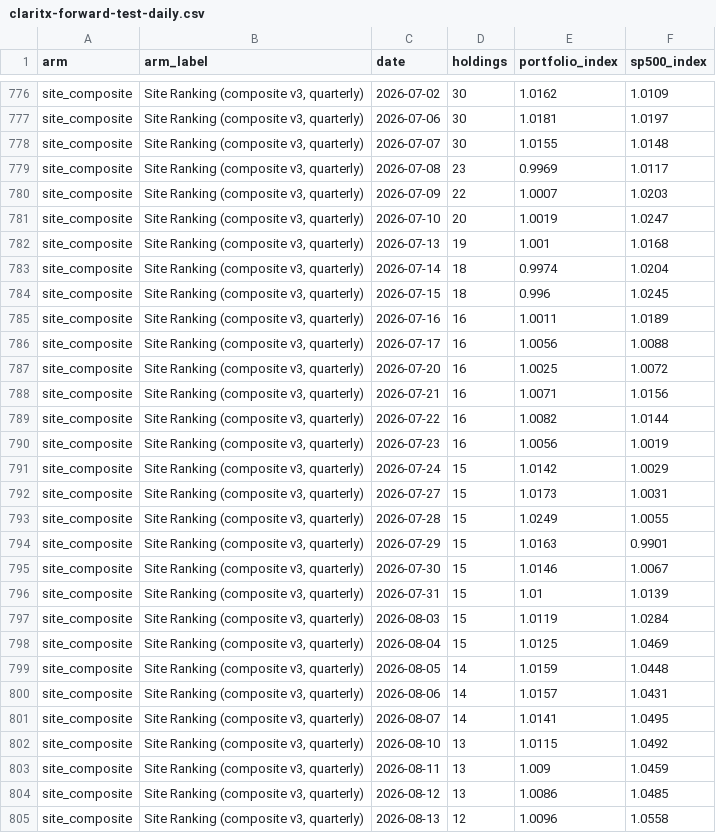
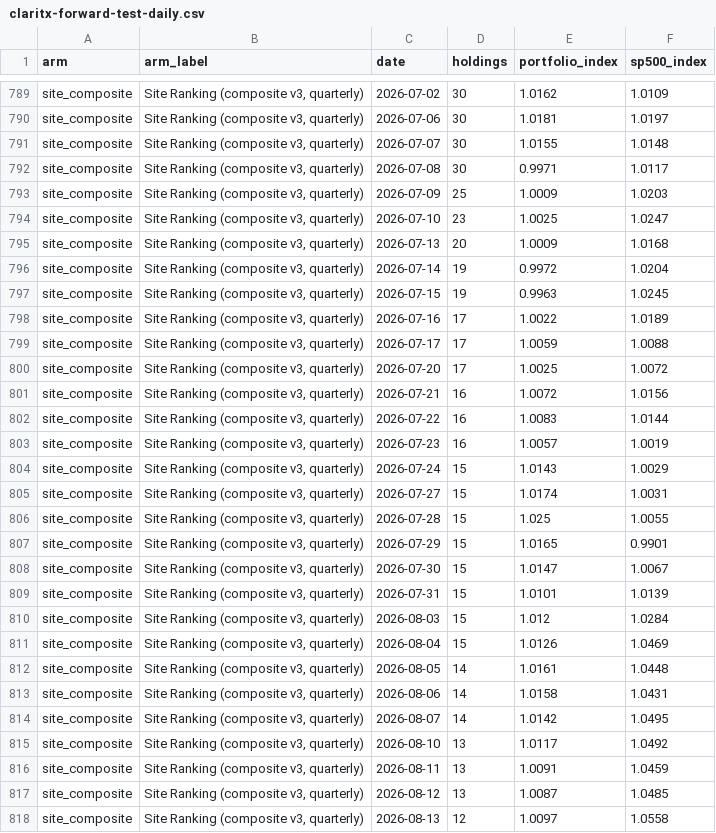
Before and after one commit to Orcules/claritx-forward-test, a CSV file: data/claritx-forward-test-daily.csv, drawn as a sheet; only a part is shown, gaps mark what is left out; the diff covers the shown part only.

```diff
--- a/data/claritx-forward-test-daily.csv
+++ b/data/claritx-forward-test-daily.csv
@@ -778,28 +791,28 @@ site_composite,"Site Ranking (composite v3, quarterly)",2026-07-06,30,1.0181,1.0
 site_composite,"Site Ranking (composite v3, quarterly)",2026-07-07,30,1.0155,1.0148
-site_composite,"Site Ranking (composite v3, quarterly)",2026-07-08,23,0.9969,1.0117
-site_composite,"Site Ranking (composite v3, quarterly)",2026-07-09,22,1.0007,1.0203
-site_composite,"Site Ranking (composite v3, quarterly)",2026-07-10,20,1.0019,1.0247
-site_composite,"Site Ranking (composite v3, quarterly)",2026-07-13,19,1.001,1.0168
-site_composite,"Site Ranking (composite v3, quarterly)",2026-07-14,18,0.9974,1.0204
-site_composite,"Site Ranking (composite v3, quarterly)",2026-07-15,18,0.996,1.0245
-site_composite,"Site Ranking (composite v3, quarterly)",2026-07-16,16,1.0011,1.0189
-site_composite,"Site Ranking (composite v3, quarterly)",2026-07-17,16,1.0056,1.0088
-site_composite,"Site Ranking (composite v3, quarterly)",2026-07-20,16,1.0025,1.0072
-site_composite,"Site Ranking (composite v3, quarterly)",2026-07-21,16,1.0071,1.0156
-site_composite,"Site Ranking (composite v3, quarterly)",2026-07-22,16,1.0082,1.0144
-site_composite,"Site Ranking (composite v3, quarterly)",2026-07-23,16,1.0056,1.0019
-site_composite,"Site Ranking (composite v3, quarterly)",2026-07-24,15,1.0142,1.0029
-site_composite,"Site Ranking (composite v3, quarterly)",2026-07-27,15,1.0173,1.0031
-site_composite,"Site Ranking (composite v3, quarterly)",2026-07-28,15,1.0249,1.0055
-site_composite,"Site Ranking (composite v3, quarterly)",2026-07-29,15,1.0163,0.9901
-site_composite,"Site Ranking (composite v3, quarterly)",2026-07-30,15,1.0146,1.0067
-site_composite,"Site Ranking (composite v3, quarterly)",2026-07-31,15,1.01,1.0139
-site_composite,"Site Ranking (composite v3, quarterly)",2026-08-03,15,1.0119,1.0284
-site_composite,"Site Ranking (composite v3, quarterly)",2026-08-04,15,1.0125,1.0469
-site_composite,"Site Ranking (composite v3, quarterly)",2026-08-05,14,1.0159,1.0448
-site_composite,"Site Ranking (composite v3, quarterly)",2026-08-06,14,1.0157,1.0431
-site_composite,"Site Ranking (composite v3, quarterly)",2026-08-07,14,1.0141,1.0495
-site_composite,"Site Ranking (composite v3, quarterly)",2026-08-10,13,1.0115,1.0492
-site_composite,"Site Ranking (composite v3, quarterly)",2026-08-11,13,1.009,1.0459
-site_composite,"Site Ranking (composite v3, quarterly)",2026-08-12,13,1.0086,1.0485
-site_composite,"Site Ranking (composite v3, quarterly)",2026-08-13,12,1.0096,1.0558
+site_composite,"Site Ranking (composite v3, quarterly)",2026-07-08,30,0.9971,1.0117
+site_composite,"Site Ranking (composite v3, quarterly)",2026-07-09,25,1.0009,1.0203
+site_composite,"Site Ranking (composite v3, quarterly)",2026-07-10,23,1.0025,1.0247
+site_composite,"Site Ranking (composite v3, quarterly)",2026-07-13,20,1.0009,1.0168
+site_composite,"Site Ranking (composite v3, quarterly)",2026-07-14,19,0.9972,1.0204
+site_composite,"Site Ranking (composite v3, quarterly)",2026-07-15,19,0.9963,1.0245
+site_composite,"Site Ranking (composite v3, quarterly)",2026-07-16,17,1.0022,1.0189
+site_composite,"Site Ranking (composite v3, quarterly)",2026-07-17,17,1.0059,1.0088
+site_composite,"Site Ranking (composite v3, quarterly)",2026-07-20,17,1.0025,1.0072
+site_composite,"Site Ranking (composite v3, quarterly)",2026-07-21,16,1.0072,1.0156
+site_composite,"Site Ranking (composite v3, quarterly)",2026-07-22,16,1.0083,1.0144
+site_composite,"Site Ranking (composite v3, quarterly)",2026-07-23,16,1.0057,1.0019
+site_composite,"Site Ranking (composite v3, quarterly)",2026-07-24,15,1.0143,1.0029
+site_composite,"Site Ranking (composite v3, quarterly)",2026-07-27,15,1.0174,1.0031
+site_composite,"Site Ranking (composite v3, quarterly)",2026-07-28,15,1.025,1.0055
+site_composite,"Site Ranking (composite v3, quarterly)",2026-07-29,15,1.0165,0.9901
+site_composite,"Site Ranking (composite v3, quarterly)",2026-07-30,15,1.0147,1.0067
+site_composite,"Site Ranking (composite v3, quarterly)",2026-07-31,15,1.0101,1.0139
+site_composite,"Site Ranking (composite v3, quarterly)",2026-08-03,15,1.012,1.0284
+site_composite,"Site Ranking (composite v3, quarterly)",2026-08-04,15,1.0126,1.0469
+site_composite,"Site Ranking (composite v3, quarterly)",2026-08-05,14,1.0161,1.0448
+site_composite,"Site Ranking (composite v3, quarterly)",2026-08-06,14,1.0158,1.0431
+site_composite,"Site Ranking (composite v3, quarterly)",2026-08-07,14,1.0142,1.0495
+site_composite,"Site Ranking (composite v3, quarterly)",2026-08-10,13,1.0117,1.0492
+site_composite,"Site Ranking (composite v3, quarterly)",2026-08-11,13,1.0091,1.0459
+site_composite,"Site Ranking (composite v3, quarterly)",2026-08-12,13,1.0087,1.0485
+site_composite,"Site Ranking (composite v3, quarterly)",2026-08-13,12,1.0097,1.0558
```
Also changed, not shown: 16 added rows and 41 edited cells elsewhere in this file, data/claritx-cohort-history.csv, data/claritx-forward-test-arms.csv, 2 other files.
